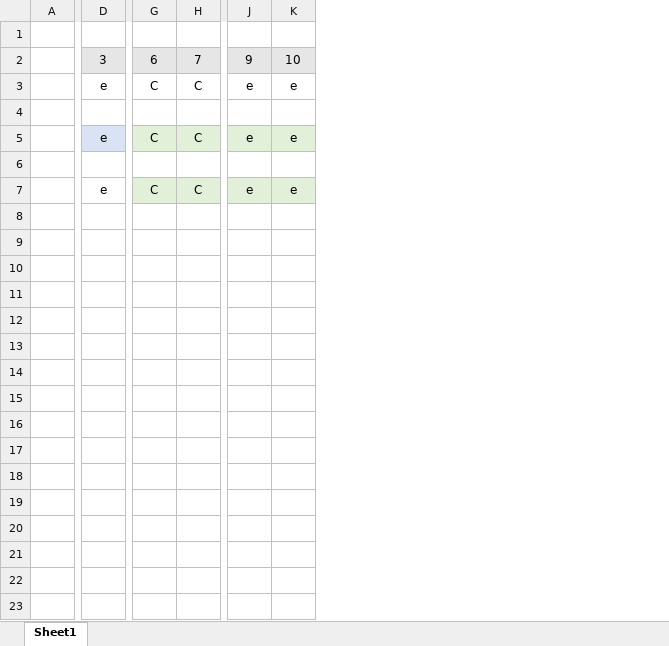
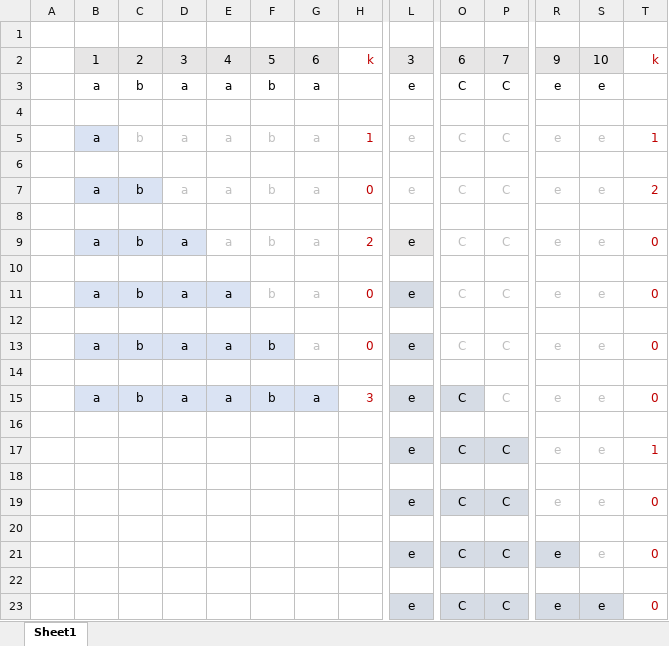
Before and after one commit to gzshawnliang/competitive-programming, an Excel workbook: other2/thomas/hashing/CF_7D_PalindromeDegree/CF_7D_PalindromeDegree.xlsx, sheet Sheet1, drawn as a sheet; only a part is shown, gaps mark what is left out; values as stored, in another font and other column widths than the file's, no borders; addresses are those after the commit; rows hold the shown columns only; the diff covers the shown part only; the diff names each change by its address in the sheet, - before the commit and + after, or states it on an @@ line.

```diff
--- a/other2/thomas/hashing/CF_7D_PalindromeDegree/CF_7D_PalindromeDegree.xlsx (sheet Sheet1)
+++ b/other2/thomas/hashing/CF_7D_PalindromeDegree/CF_7D_PalindromeDegree.xlsx (sheet Sheet1)
+column B, rows 2-7: 1 | a |  | a |  | a
+column C, rows 2-7: 2 | b |  | b |  | b
+column D, rows 2-7: 3 | a |  | a |  | a
+column E, rows 2-7: 4 | a |  | a |  | a
+column F, rows 2-7: 5 | b |  | b |  | b
+column G, rows 2-7: 6 | a |  | a |  | a
+column H, rows 2-7: k |  |  | 1 |  | 0
+column T, rows 2-7: k |  |  | 1 |  | 2
-L5:S5 text colour: black
+L5:S5 text colour: #BFBFBF
-L5 fill: #DAE3F3
+L5 fill: none
-O5:S5 fill: #E2F0D9
+O5:S5 fill: none
-L7:S7 text colour: black
+L7:S7 text colour: #BFBFBF
-O7:P7 fill: #E2F0D9
+O7:P7 fill: none
-R7:S7 fill: #E2F0D9
+R7:S7 fill: none
+row 8: (empty)
+row 9:  | a | b | a | a | b | a | 2 | e | C | C | e | e | 0
+row 10: (empty)
+row 11:  | a | b | a | a | b | a | 0 | e | C | C | e | e | 0
+row 12: (empty)
+row 13:  | a | b | a | a | b | a | 0 | e | C | C | e | e | 0
+row 14: (empty)
+row 15:  | a | b | a | a | b | a | 3 | e | C | C | e | e | 0
+row 16: (empty)
+row 17:  |  |  |  |  |  |  |  | e | C | C | e | e | 1
+row 18: (empty)
+row 19:  |  |  |  |  |  |  |  | e | C | C | e | e | 0
+row 20: (empty)
+row 21:  |  |  |  |  |  |  |  | e | C | C | e | e | 0
+row 22: (empty)
+row 23:  |  |  |  |  |  |  |  | e | C | C | e | e | 0
```
Also changed, not shown: 1 added column and cell formats elsewhere in this sheet, myCpps_2020/CF_113B_Petr#/err-4195.xlsx, 29 other files.
